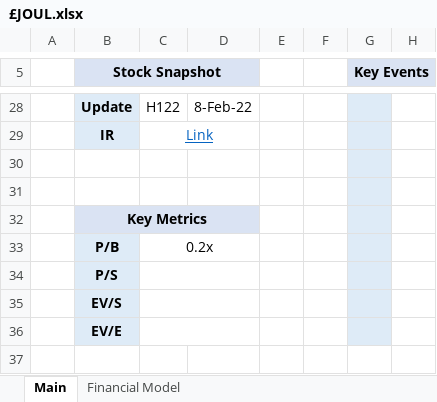
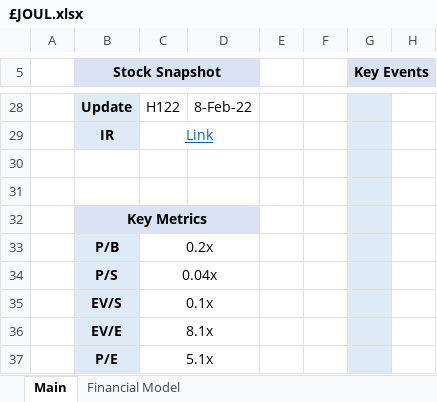
Before and after one commit to Charlie-Hill/Financial-Models, an Excel workbook: £JOUL.xlsx, sheet Main, drawn as a sheet; only a part is shown, gaps mark what is left out; values as stored, in another font and other column widths than the file's, no borders; charts and pictures not drawn; the diff names each change by its address in the sheet, - before the commit and + after, or states it on an @@ line.

```diff
--- a/£JOUL.xlsx (sheet Main)
+++ b/£JOUL.xlsx (sheet Main)
-C34: (empty)
+C34: 0.04x
-C35: (empty)
+C35: 0.1x
-C36: (empty)
+C36: 8.1x
+row 37:  | P/E | 5.1x
```
Also changed, not shown: sheet Financial Model, formulas that keep their value, charts or pictures, Overview - Fashion Retailers.xlsx.
